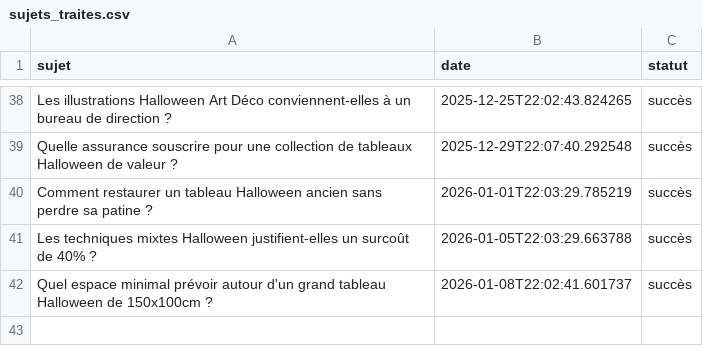
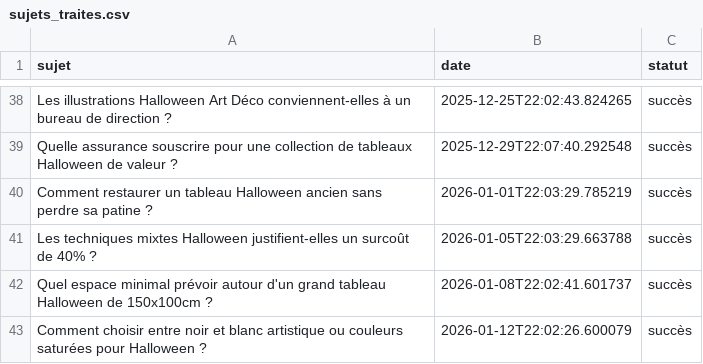
Before and after one commit to Metalosmose21/Halloween-2, a CSV file: sujets_traites.csv, drawn as a sheet; only a part is shown, gaps mark what is left out; the diff names each change by its address in the sheet, - before the commit and + after, or states it on an @@ line.

```diff
--- a/sujets_traites.csv
+++ b/sujets_traites.csv
+row 43: Comment choisir entre noir et blanc artistique ou couleurs saturées pour Halloween ? | 2026-01-12T22:02:26.600079 | succès
```
Also changed, not shown: sujets.csv.
